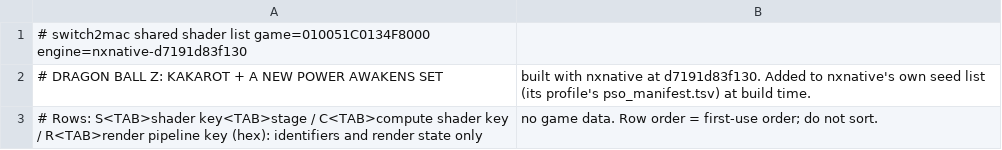
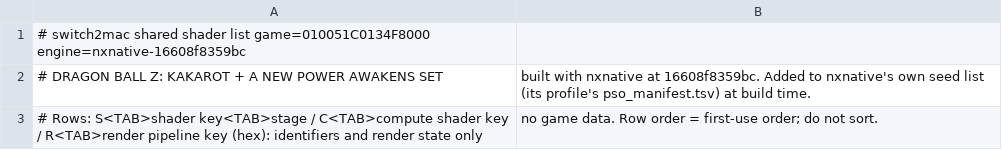
Before and after one commit to Hengle/switch2mac, a TSV file: games/dragon-ball-z-kakarot-a-new-power-awakens-set/shader_list.tsv, drawn as a sheet.

```diff
--- a/games/dragon-ball-z-kakarot-a-new-power-awakens-set/shader_list.tsv
+++ b/games/dragon-ball-z-kakarot-a-new-power-awakens-set/shader_list.tsv
@@ -1,3 +1,3 @@
-# switch2mac shared shader list	game=010051C0134F8000	engine=nxnative-d7191d83f130
-# DRAGON BALL Z: KAKAROT + A NEW POWER AWAKENS SET, built with nxnative at d7191d83f130. Added to nxnative's own seed list (its profile's pso_manifest.tsv) at build time.
+# switch2mac shared shader list	game=010051C0134F8000	engine=nxnative-16608f8359bc
+# DRAGON BALL Z: KAKAROT + A NEW POWER AWAKENS SET, built with nxnative at 16608f8359bc. Added to nxnative's own seed list (its profile's pso_manifest.tsv) at build time.
 # Rows: S<TAB>shader key<TAB>stage / C<TAB>compute shader key / R<TAB>render pipeline key (hex): identifiers and render state only, no game data. Row order = first-use order; do not sort.
```
Also changed, not shown: 2 other files.
